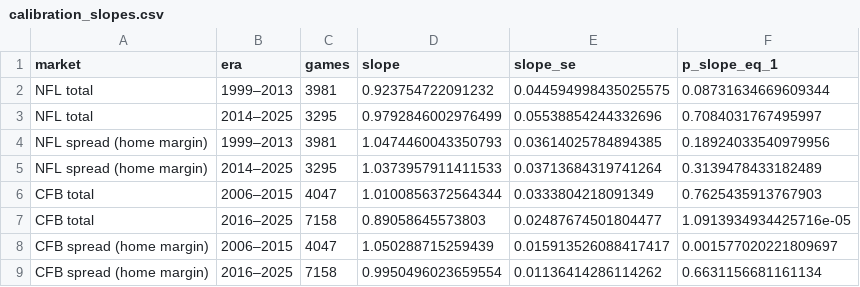
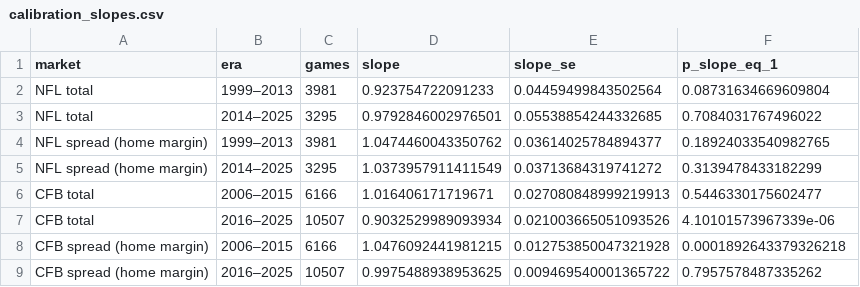
Before and after one commit to maxzipperman/value-finder, a CSV file: strategy-research/output/calibration_slopes.csv, drawn as a sheet.

```diff
--- a/strategy-research/output/calibration_slopes.csv
+++ b/strategy-research/output/calibration_slopes.csv
@@ -1,9 +1,9 @@
 market,era,games,slope,slope_se,p_slope_eq_1
-NFL total,1999–2013,3981,0.923754722091232,0.044594998435025575,0.08731634669609344
-NFL total,2014–2025,3295,0.9792846002976499,0.05538854244332696,0.7084031767495997
-NFL spread (home margin),1999–2013,3981,1.0474460043350793,0.03614025784894385,0.18924033540979956
-NFL spread (home margin),2014–2025,3295,1.0373957911411533,0.03713684319741264,0.3139478433182489
-CFB total,2006–2015,4047,1.0100856372564344,0.0333804218091349,0.7625435913767903
-CFB total,2016–2025,7158,0.89058645573803,0.02487674501804477,1.0913934934425716e-05
-CFB spread (home margin),2006–2015,4047,1.050288715259439,0.015913526088417417,0.001577020221809697
-CFB spread (home margin),2016–2025,7158,0.9950496023659554,0.01136414286114262,0.6631156681161134
+NFL total,1999–2013,3981,0.923754722091233,0.04459499843502564,0.08731634669609804
+NFL total,2014–2025,3295,0.9792846002976501,0.05538854244332685,0.7084031767496022
+NFL spread (home margin),1999–2013,3981,1.0474460043350762,0.03614025784894377,0.18924033540982765
+NFL spread (home margin),2014–2025,3295,1.0373957911411549,0.03713684319741272,0.3139478433182299
+CFB total,2006–2015,6166,1.016406171719671,0.027080848999219913,0.5446330175602477
+CFB total,2016–2025,10507,0.9032529989093934,0.021003665051093526,4.10101573967339e-06
+CFB spread (home margin),2006–2015,6166,1.0476092441981215,0.012753850047321928,0.0001892643379326218
+CFB spread (home margin),2016–2025,10507,0.9975488938953625,0.009469540001365722,0.7957578487335262
```
Also changed, not shown: strategy-research/output/cfb_open_vs_close.csv, strategy-research/output/line_moves.csv, 10 other files.
